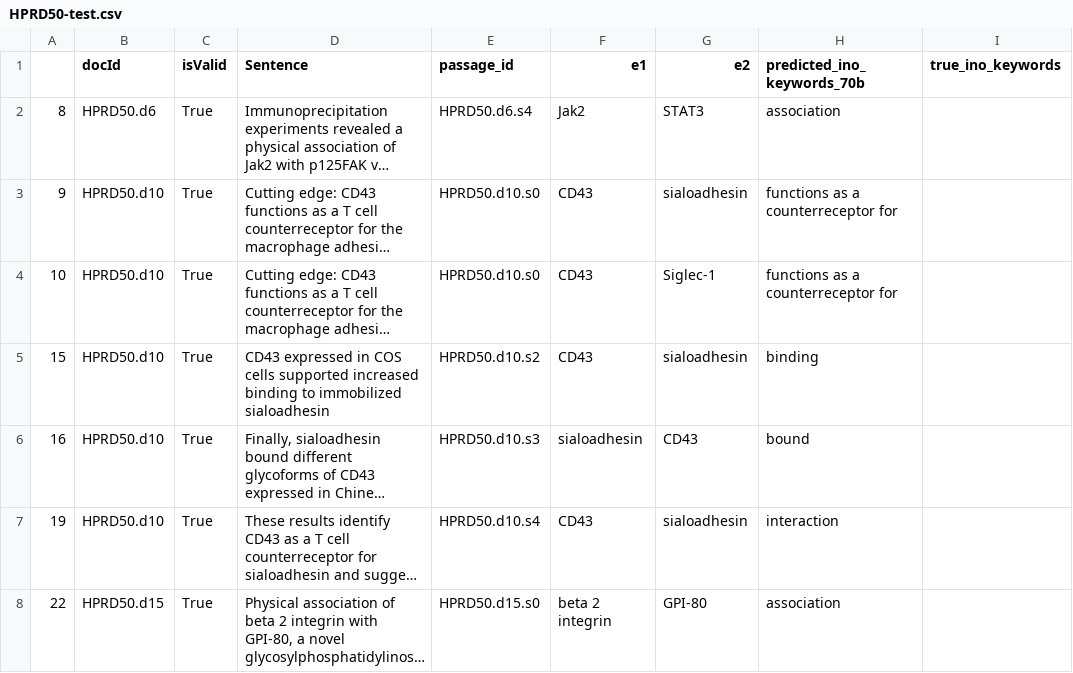
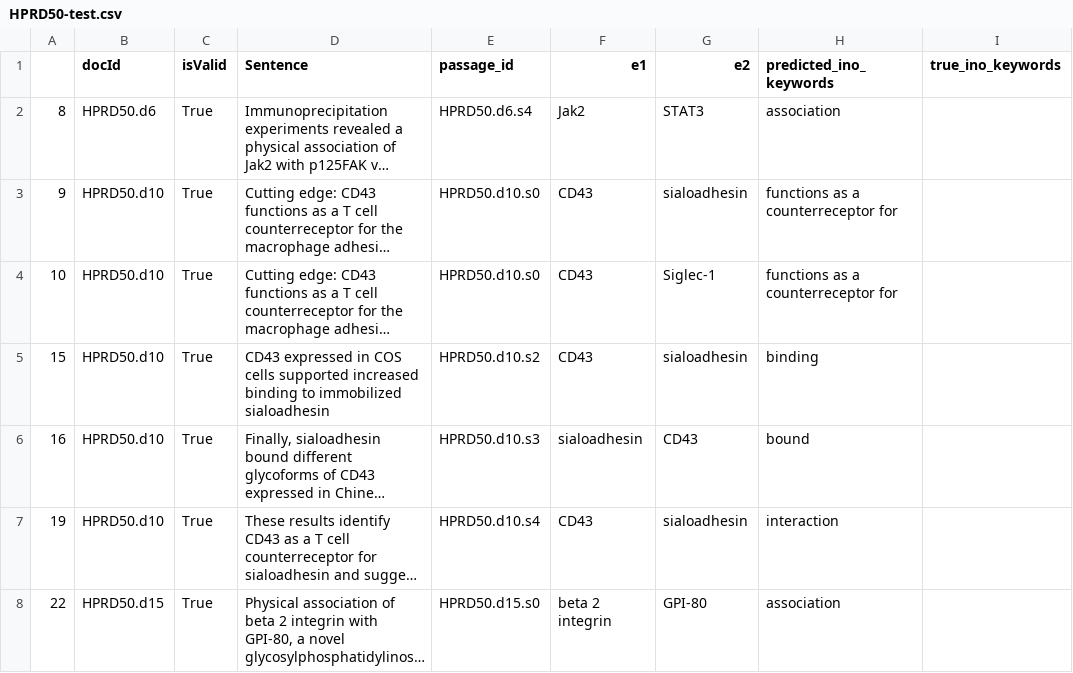
Before and after one commit to bengisucam/bc_bioredProject, a CSV file: ppi_datasets/PROTEIN_INO/HPRD50/llama2-70b-model-predictions/HPRD50-test.csv (was ppi_datasets/PROTEIN_INO/HPRD50/llama2-70b-predicted-ino/HPRD50-test.csv), drawn as a sheet; only a part is shown; long unchanged cells end in …; the diff names each change by its address in the sheet, - before the commit and + after, or states it on an @@ line.

```diff
--- a/ppi_datasets/PROTEIN_INO/HPRD50/llama2-70b-predicted-ino/HPRD50-test.csv
+++ b/ppi_datasets/PROTEIN_INO/HPRD50/llama2-70b-model-predictions/HPRD50-test.csv
-H1: predicted_ino_keywords_70b
+H1: predicted_ino_keywords
```
Also changed, not shown: ppi_datasets/PROTEIN_INO/HPRD50/llama2-13b-INO9-model-predictions/HPRD50-test-tagged.csv, 4 other files.
